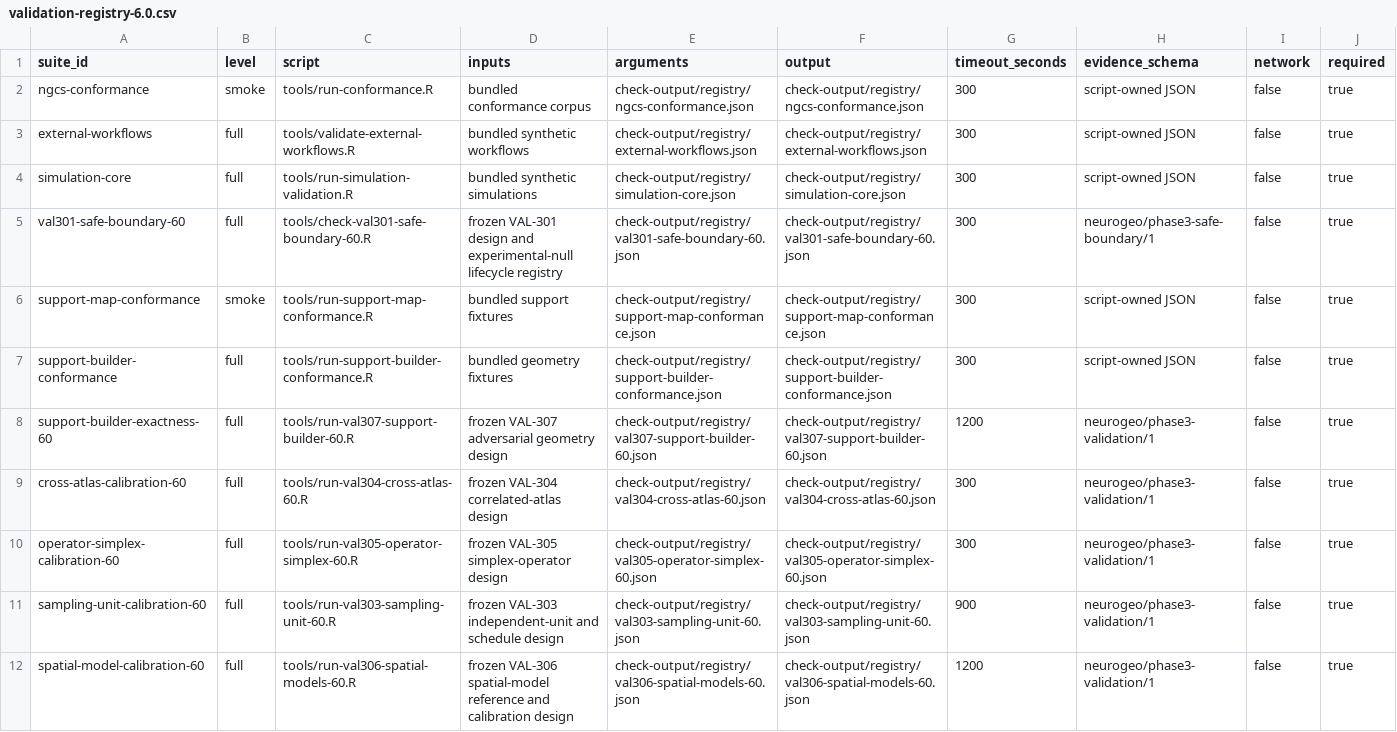
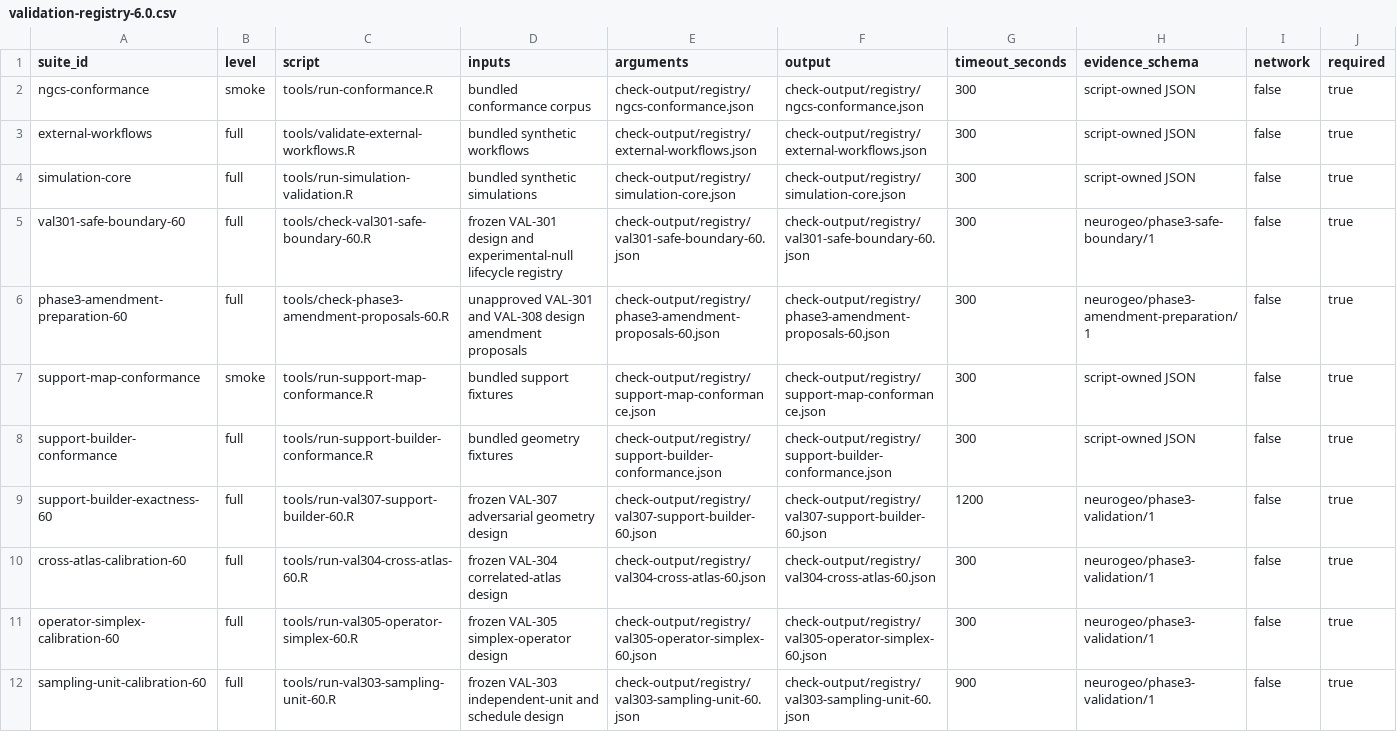
Before and after one commit to zh1peng/neurogeo, a CSV file: inst/spec/validation-registry-6.0.csv, drawn as a sheet; only a part is shown; the shorter side is filled out with more unchanged rows; the diff names each change by its address in the sheet, - before the commit and + after, or states it on an @@ line.

Commit message:
Prepare reviewable Phase 3 design amendments

```diff
--- a/inst/spec/validation-registry-6.0.csv
+++ b/inst/spec/validation-registry-6.0.csv
+row 6: phase3-amendment-preparation-60 | full | tools/check-phase3-amendment-proposals-60.R | unapproved VAL-301 and VAL-308 design amendment proposals | check-output/registry/phase3-amendment-proposals-60.json | check-output/registry/phase3-amendment-proposals-60.json | 300 | neurogeo/phase3-amendment-preparation/1 | false | true
```
Also changed, not shown: 4 other files.
